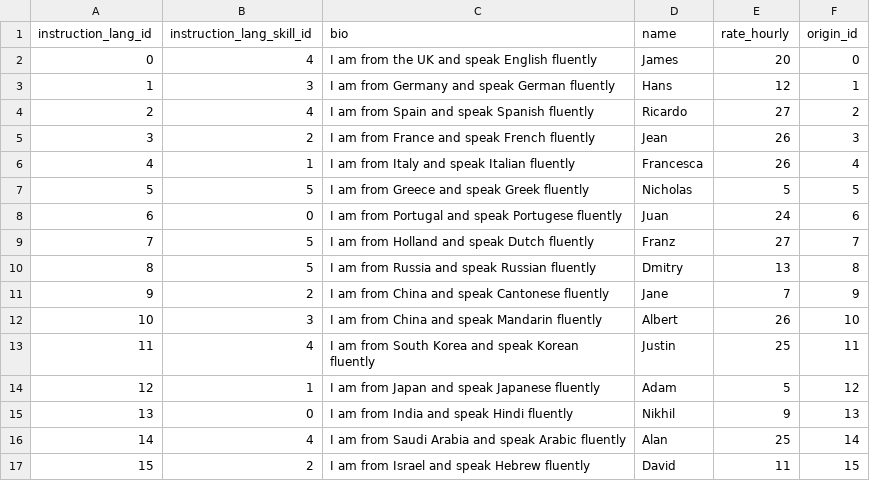
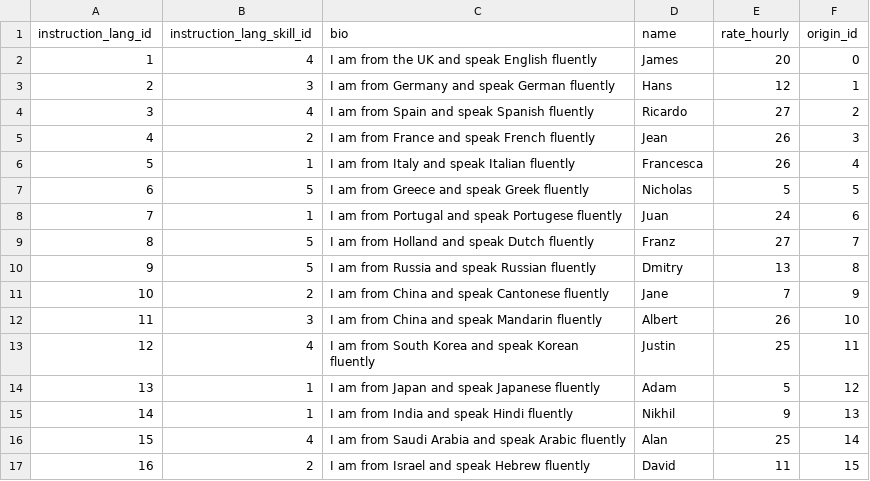
Before and after one commit to folkens2/fluency_v1, a CSV file: lib/csvs/tutors.csv, drawn as a sheet; the diff names each change by its address in the sheet, - before the commit and + after, or states it on an @@ line.

Commit message:
fixing reviews table - removing id (0) values

```diff
--- a/lib/csvs/tutors.csv
+++ b/lib/csvs/tutors.csv
@@ column A (instruction_lang_id) renumbered from row 2 down @@
-B8 (instruction_lang_skill_id): 0
+B8 (instruction_lang_skill_id): 1
-B15 (instruction_lang_skill_id): 0
+B15 (instruction_lang_skill_id): 1
```
